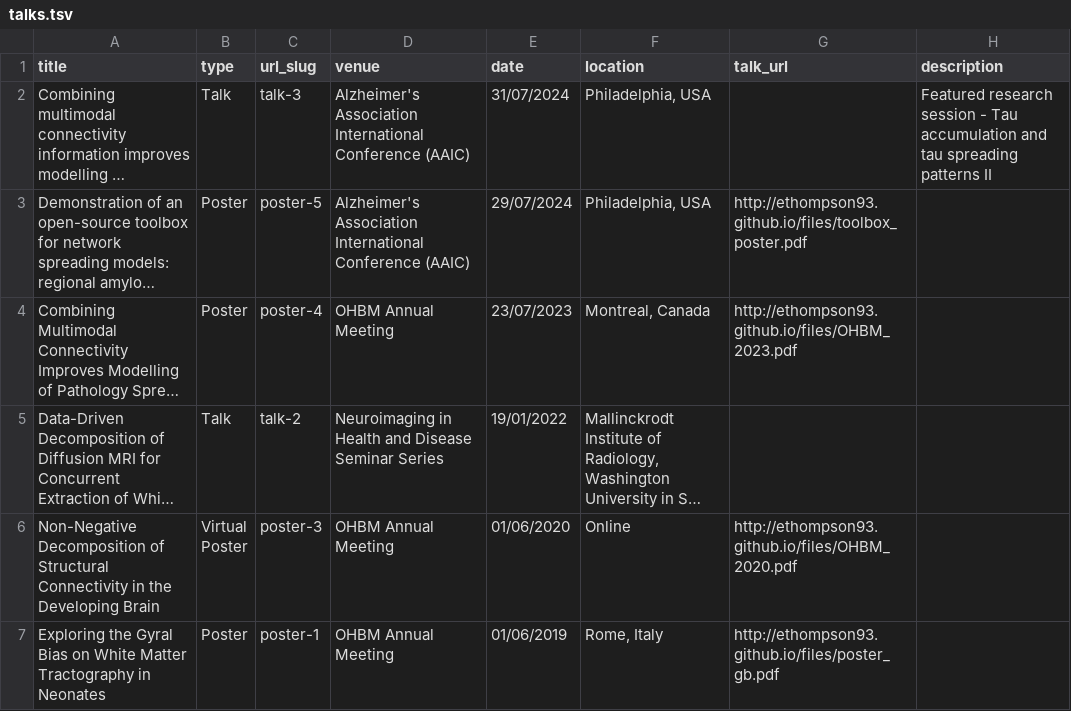
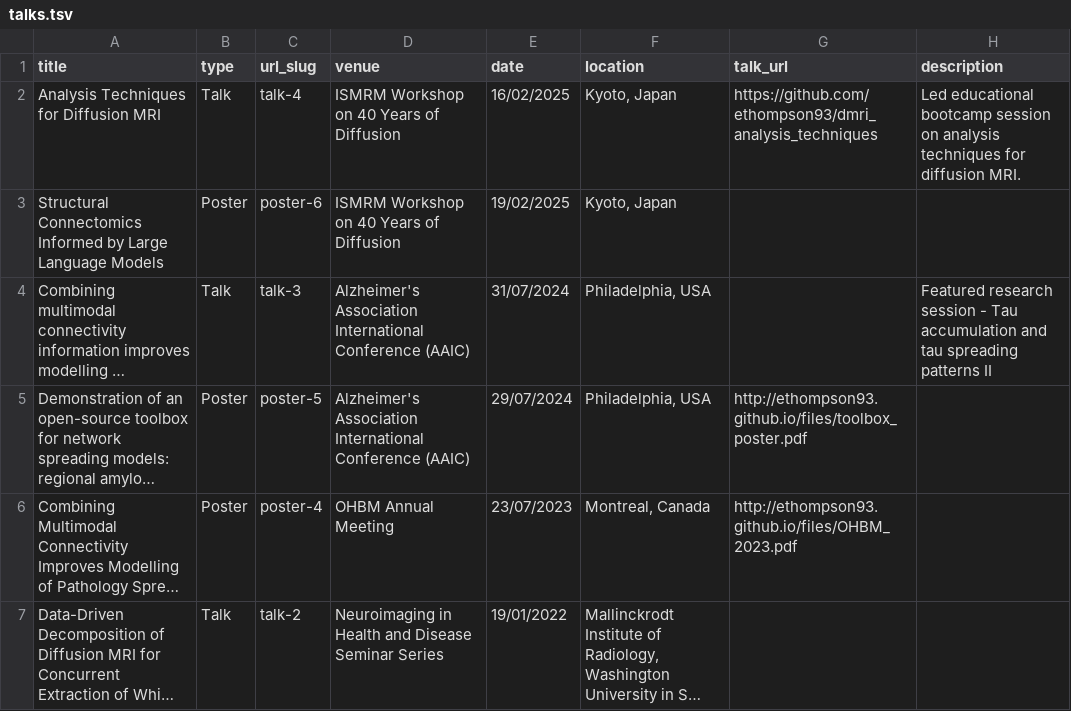
Before and after one commit to ethompson93/ethompson93.github.io, a TSV file: markdown_generator/talks.tsv, drawn as a sheet; only a part is shown; the shorter side is filled out with more unchanged rows; long unchanged cells end in …; the diff names each change by its address in the sheet, - before the commit and + after, or states it on an @@ line.

Commit message:
adding talks

```diff
--- a/markdown_generator/talks.tsv
+++ b/markdown_generator/talks.tsv
+row 2: Analysis Techniques for Diffusion MRI | Talk | talk-4 | ISMRM Workshop on 40 Years of Diffusion | 16/02/2025 | Kyoto, Japan | https://github.com/ethompson93/dmri_analysis_techniques | Led educational bootcamp session on analysis techniques for diffusion MRI.
+row 3: Structural Connectomics Informed by Large Language Models | Poster | poster-6 | ISMRM Workshop on 40 Years of Diffusion | 19/02/2025 | Kyoto, Japan
```
Also changed, not shown: 4 other files.
